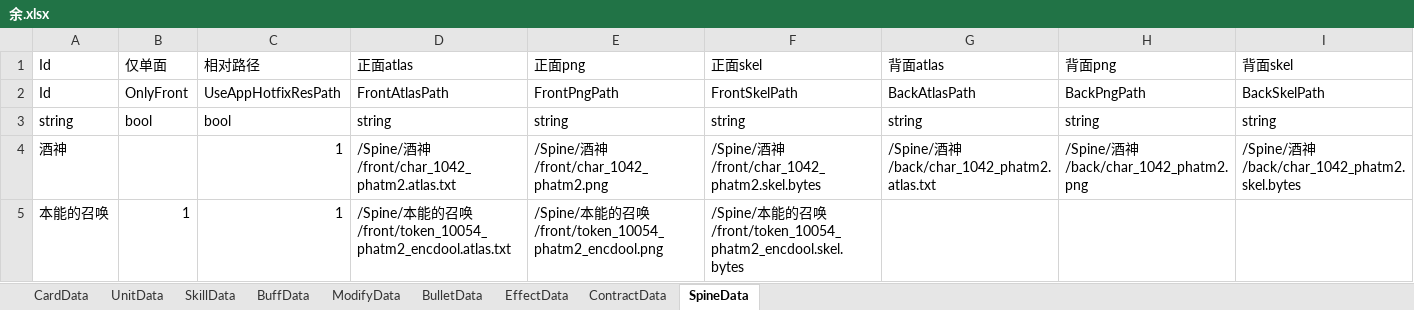
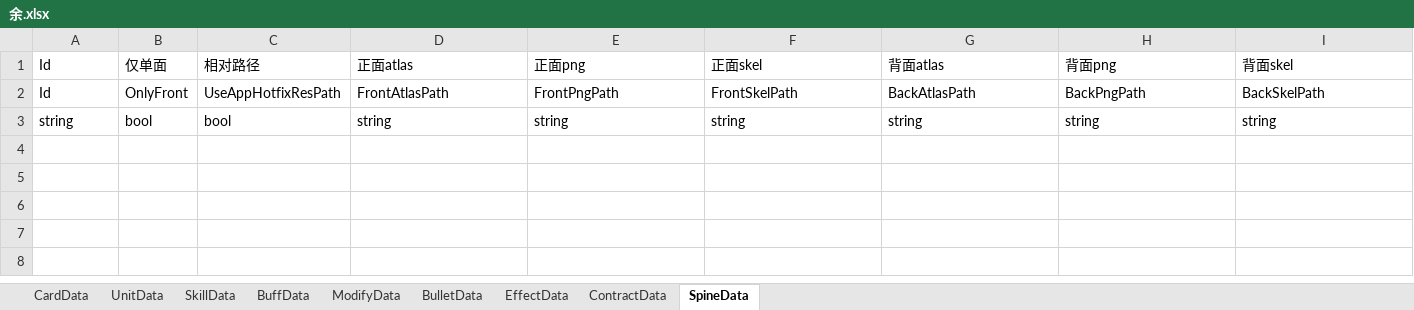
Before and after one commit to XR-857342619/ArkN, an Excel workbook: Excel/一方通行/余.xlsx, sheet SpineData, drawn as a sheet; values as stored, in another font and other column widths than the file's, no borders; the diff names each change by its address in the sheet, - before the commit and + after, or states it on an @@ line.

```diff
--- a/Excel/一方通行/余.xlsx (sheet SpineData)
+++ b/Excel/一方通行/余.xlsx (sheet SpineData)
-row 4: 酒神 |  | 1 | /Spine/酒神/front/char_1042_phatm2.atlas.txt | /Spine/酒神/front/char_1042_phatm2.png | /Spine/酒神/front/char_1042_phatm2.skel.bytes | /Spine/酒神/back/char_1042_phatm2.atlas.txt | /Spine/酒神/back/char_1042_phatm2.png | /Spine/酒神/back/char_1042_phatm2.skel.bytes
-row 5: 本能的召唤 | 1 | 1 | /Spine/本能的召唤/front/token_10054_phatm2_encdool.atlas.txt | /Spine/本能的召唤/front/token_10054_phatm2_encdool.png | /Spine/本能的召唤/front/token_10054_phatm2_encdool.skel.bytes
```
Also changed, not shown: Excel/Diy优胜/萃儿.xlsx, Excel/一方通行/Mon3ter.xlsx, 39 other files.
